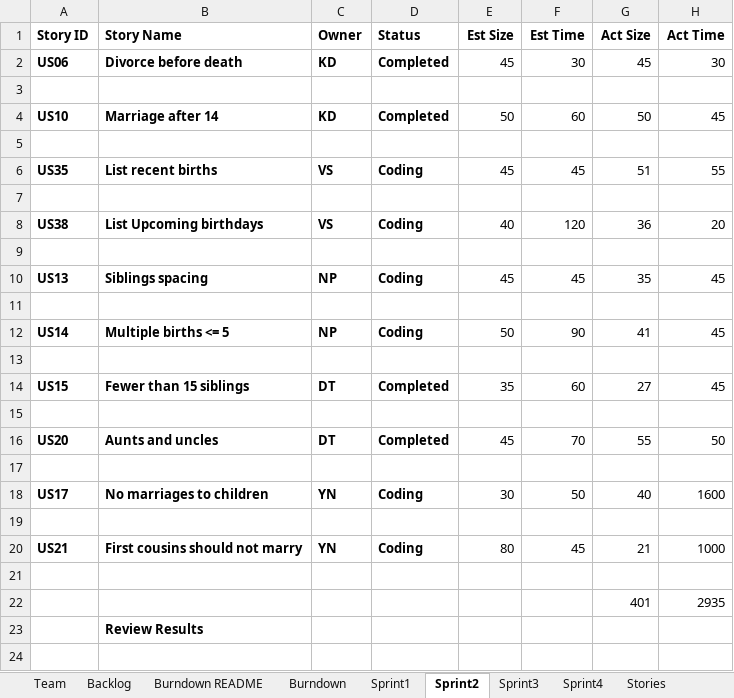
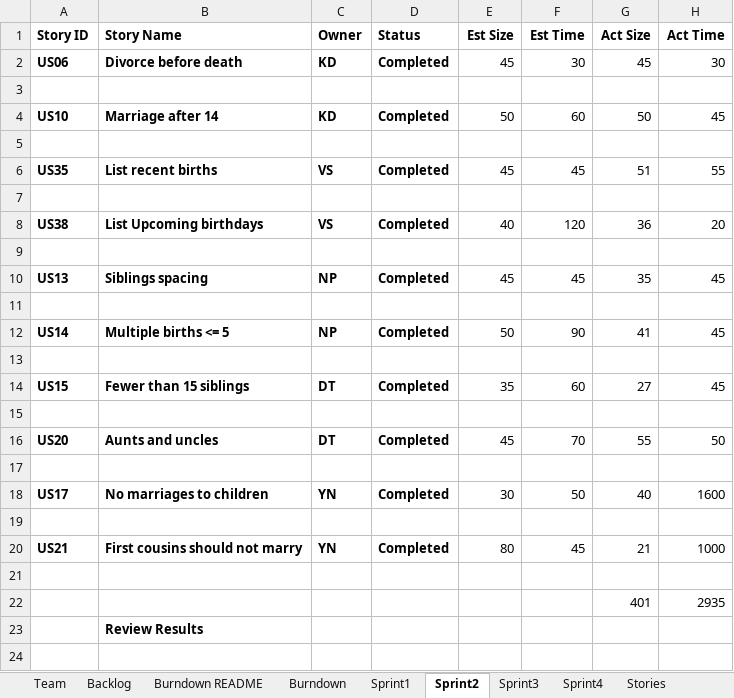
Before and after one commit to vyom-shah/CS555_Final_Project, an Excel workbook: FinalProject/Excel Sheet/Team_DhruvalKunjNihirVyomYash_Report.xlsx, sheet Sprint2, drawn as a sheet; only a part is shown; values as stored, in another font and other column widths than the file's, no borders; the diff names each change by its address in the sheet, - before the commit and + after, or states it on an @@ line.

```diff
--- a/FinalProject/Excel Sheet/Team_DhruvalKunjNihirVyomYash_Report.xlsx (sheet Sprint2)
+++ b/FinalProject/Excel Sheet/Team_DhruvalKunjNihirVyomYash_Report.xlsx (sheet Sprint2)
-D6 (Status): Coding
+D6 (Status): Completed
-D8 (Status): Coding
+D8 (Status): Completed
-D10 (Status): Coding
+D10 (Status): Completed
-D12 (Status): Coding
+D12 (Status): Completed
-D18 (Status): Coding
+D18 (Status): Completed
-D20 (Status): Coding
+D20 (Status): Completed
```
Also changed, not shown: sheet Sprint3, sheet Sprint4, sheet Backlog, sheet Burndown README, sheet Burndown, charts or pictures.
